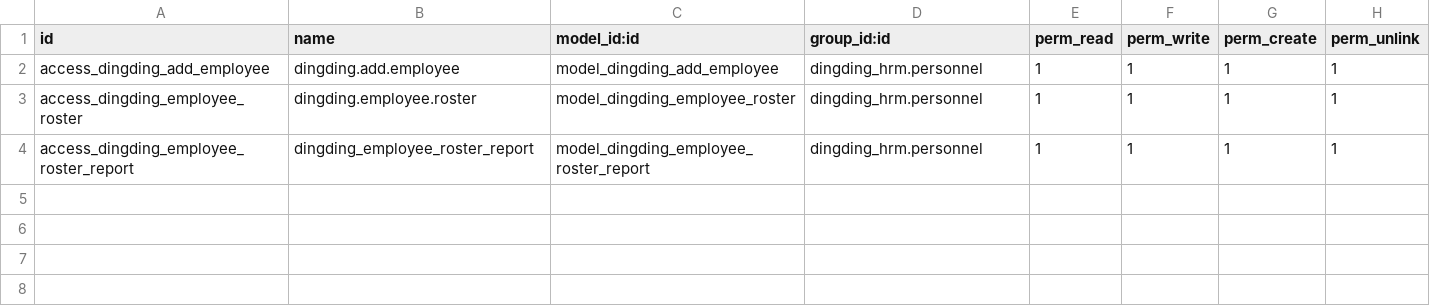
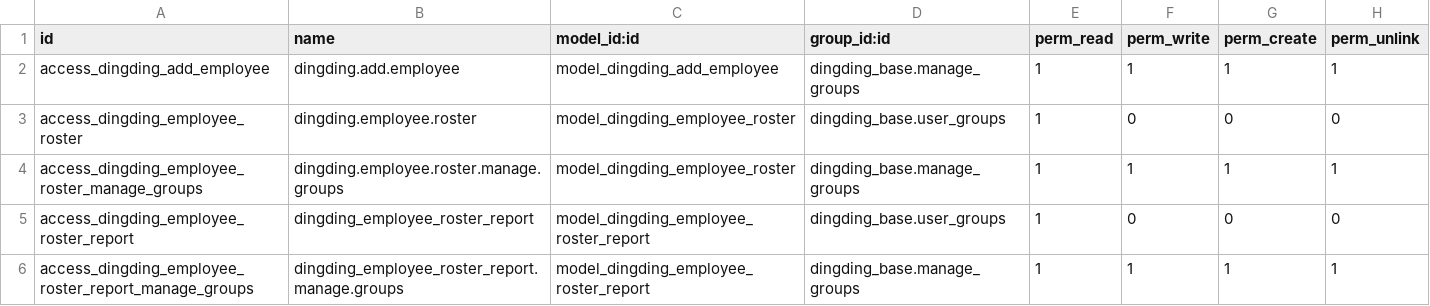
Before and after one commit to cd-feng/odooDingTalk, a CSV file: dingding_hrm/security/ir.model.access.csv, drawn as a sheet.

```diff
--- a/dingding_hrm/security/ir.model.access.csv
+++ b/dingding_hrm/security/ir.model.access.csv
@@ -1,4 +1,6 @@
 id,name,model_id:id,group_id:id,perm_read,perm_write,perm_create,perm_unlink
-access_dingding_add_employee,dingding.add.employee,model_dingding_add_employee,dingding_hrm.personnel,1,1,1,1
-access_dingding_employee_roster,dingding.employee.roster,model_dingding_employee_roster,dingding_hrm.personnel,1,1,1,1
-access_dingding_employee_roster_report,dingding_employee_roster_report,model_dingding_employee_roster_report,dingding_hrm.personnel,1,1,1,1
+access_dingding_add_employee,dingding.add.employee,model_dingding_add_employee,dingding_base.manage_groups,1,1,1,1
+access_dingding_employee_roster,dingding.employee.roster,model_dingding_employee_roster,dingding_base.user_groups,1,0,0,0
+access_dingding_employee_roster_manage_groups,dingding.employee.roster.manage.groups,model_dingding_employee_roster,dingding_base.manage_groups,1,1,1,1
+access_dingding_employee_roster_report,dingding_employee_roster_report,model_dingding_employee_roster_report,dingding_base.user_groups,1,0,0,0
+access_dingding_employee_roster_report_manage_groups,dingding_employee_roster_report.manage.groups,model_dingding_employee_roster_report,dingding_base.manage_groups,1,1,1,1
```
Also changed, not shown: dingding_attendance/security/ir.model.access.csv, dingding_base/security/ir.model.access.csv, 48 other files.
